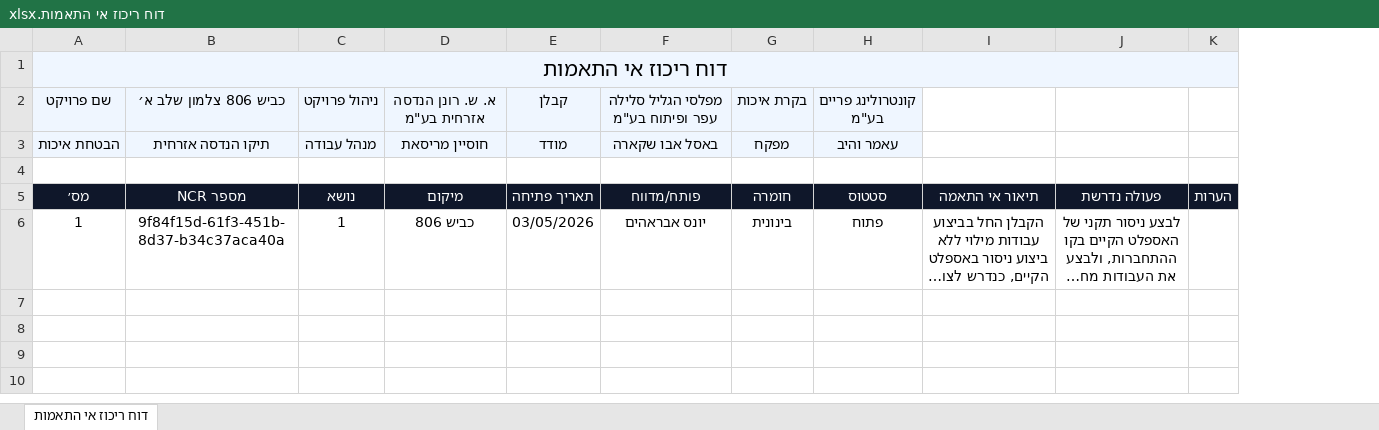
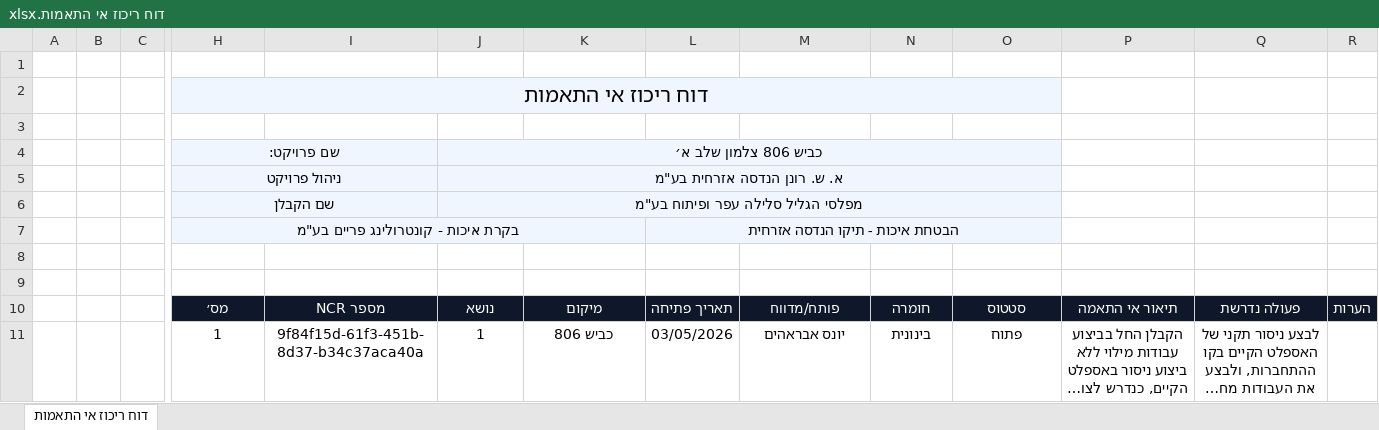
Before and after one commit to younis1012-lgtm/my-app, an Excel workbook: app/components/דוח ריכוז אי התאמות.xlsx, sheet דוח ריכוז אי התאמות, drawn as a sheet; only a part is shown, gaps mark what is left out; long unchanged cells end in …; values as stored, in another font and other column widths than the file's, no borders; removed rows and columns are numbered as before the commit, all else as after; rows hold the shown columns only; the diff covers the shown part only; the diff names each change by its address in the sheet, - before the commit and + after, or states it on an @@ line.

```diff
--- a/app/components/דוח ריכוז אי התאמות.xlsx (sheet דוח ריכוז אי התאמות)
+++ b/app/components/דוח ריכוז אי התאמות.xlsx (sheet דוח ריכוז אי התאמות)
+column A, empty
+column B, empty
+column C, empty
+row 1: (empty)
-A1:K1 merged
+H2:O2 merged
-P2:R2 fill: #EFF6FF
+P2:R2 fill: none
-row 3: שם פרויקט | כביש 806 צלמון שלב א׳ | ניהול פרויקט | א. ש. רונן הנדסה אזרחית בע"מ | קבלן | מפלסי הגליל סלילה עפר ופיתוח בע"מ | בקרת איכות | קונטרולינג פריים בע"מ
+row 3: (empty)
-H3:O3 fill: #EFF6FF
+H3:O3 fill: none
+row 4:  |  |  | שם פרויקט: |  | כביש 806 צלמון שלב א׳
+row 5:  |  |  | ניהול פרויקט |  | א. ש. רונן הנדסה אזרחית בע"מ
+row 6:  |  |  | שם הקבלן |  | מפלסי הגליל סלילה עפר ופיתוח בע"מ
+row 7:  |  |  | בקרת איכות - קונטרולינג פריים בע"מ |  |  |  | הבטחת איכות - תיקו הנדסה אזרחית
-row 8: הבטחת איכות | תיקו הנדסה אזרחית | מנהל עבודה | חוסיין מריסאת | מודד | באסל אבו שקארה | מפקח | עאמר והיב
+row 8: (empty)
-H8:O8 fill: #EFF6FF
+H8:O8 fill: none
```
Also changed, not shown: 4 added columns elsewhere in this sheet, app/components/ריכוז ספקים.xlsx, app/components/ריכוז קבלנים.xlsx, 3 other files.
